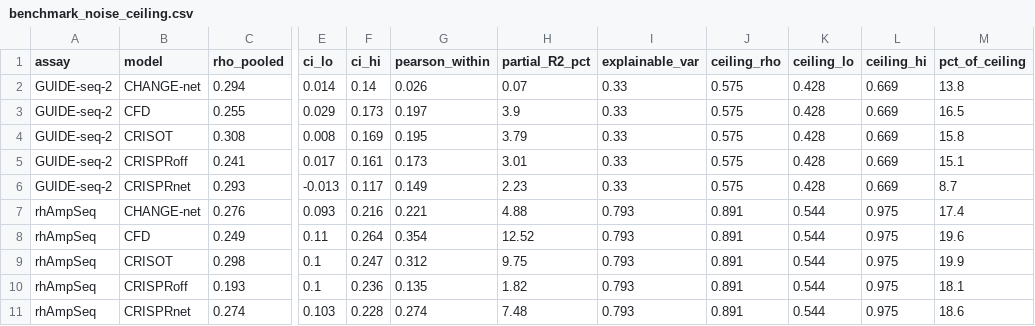
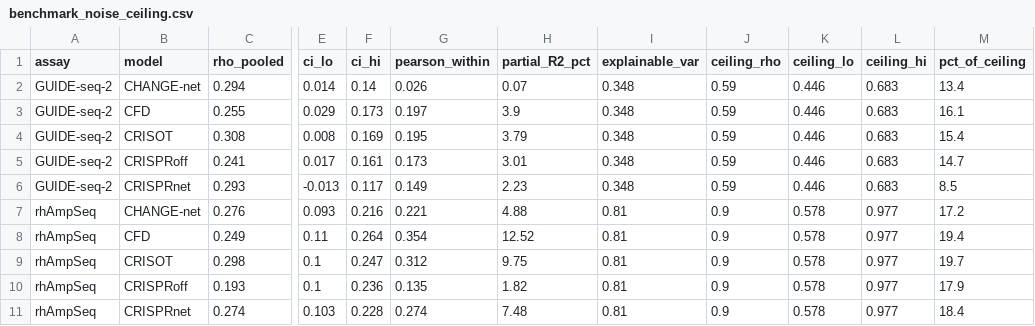
Before and after one commit to aysegulsayineker/crispr-offtarget-individual-benchmark, a CSV file: results/benchmark_noise_ceiling.csv, drawn as a sheet; only a part is shown, gaps mark what is left out; the diff names each change by its address in the sheet, - before the commit and + after, or states it on an @@ line.

```diff
--- a/results/benchmark_noise_ceiling.csv
+++ b/results/benchmark_noise_ceiling.csv
-I2:I6 (explainable_var): 0.33
+I2:I6 (explainable_var): 0.348
-J2:J6 (ceiling_rho): 0.575
+J2:J6 (ceiling_rho): 0.59
-K2:K6 (ceiling_lo): 0.428
+K2:K6 (ceiling_lo): 0.446
-L2:L6 (ceiling_hi): 0.669
+L2:L6 (ceiling_hi): 0.683
-M2 (pct_of_ceiling): 13.8
+M2 (pct_of_ceiling): 13.4
-M3 (pct_of_ceiling): 16.5
+M3 (pct_of_ceiling): 16.1
-M4 (pct_of_ceiling): 15.8
+M4 (pct_of_ceiling): 15.4
-M5 (pct_of_ceiling): 15.1
+M5 (pct_of_ceiling): 14.7
-M6 (pct_of_ceiling): 8.7
+M6 (pct_of_ceiling): 8.5
-I7:I11 (explainable_var): 0.793
+I7:I11 (explainable_var): 0.81
-J7:J11 (ceiling_rho): 0.891
+J7:J11 (ceiling_rho): 0.9
-K7:K11 (ceiling_lo): 0.544
+K7:K11 (ceiling_lo): 0.578
-L7:L11 (ceiling_hi): 0.975
+L7:L11 (ceiling_hi): 0.977
-M7 (pct_of_ceiling): 17.4
+M7 (pct_of_ceiling): 17.2
-M8 (pct_of_ceiling): 19.6
+M8 (pct_of_ceiling): 19.4
-M9 (pct_of_ceiling): 19.9
+M9 (pct_of_ceiling): 19.7
-M10 (pct_of_ceiling): 18.1
+M10 (pct_of_ceiling): 17.9
-M11 (pct_of_ceiling): 18.6
+M11 (pct_of_ceiling): 18.4
```
Also changed, not shown: results/calibration_by_ancestry.csv, results/conformal_coverage.csv, 43 other files.
